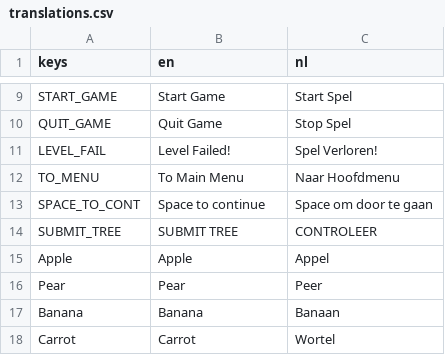
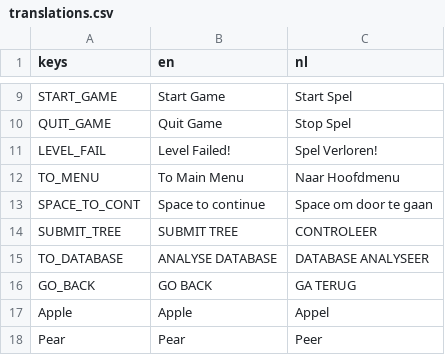
Before and after one commit to sophiedkk/ELSA-Smart-Scanner-Game, a CSV file: game/translations.csv, drawn as a sheet; only a part is shown, gaps mark what is left out; the shorter side is filled out with more unchanged rows; the diff names each change by its address in the sheet, - before the commit and + after, or states it on an @@ line.

```diff
--- a/game/translations.csv
+++ b/game/translations.csv
+row 15: TO_DATABASE | ANALYSE DATABASE | DATABASE ANALYSEER
+row 16: GO_BACK | GO BACK | GA TERUG
```
Also changed, not shown: 12 other files.
